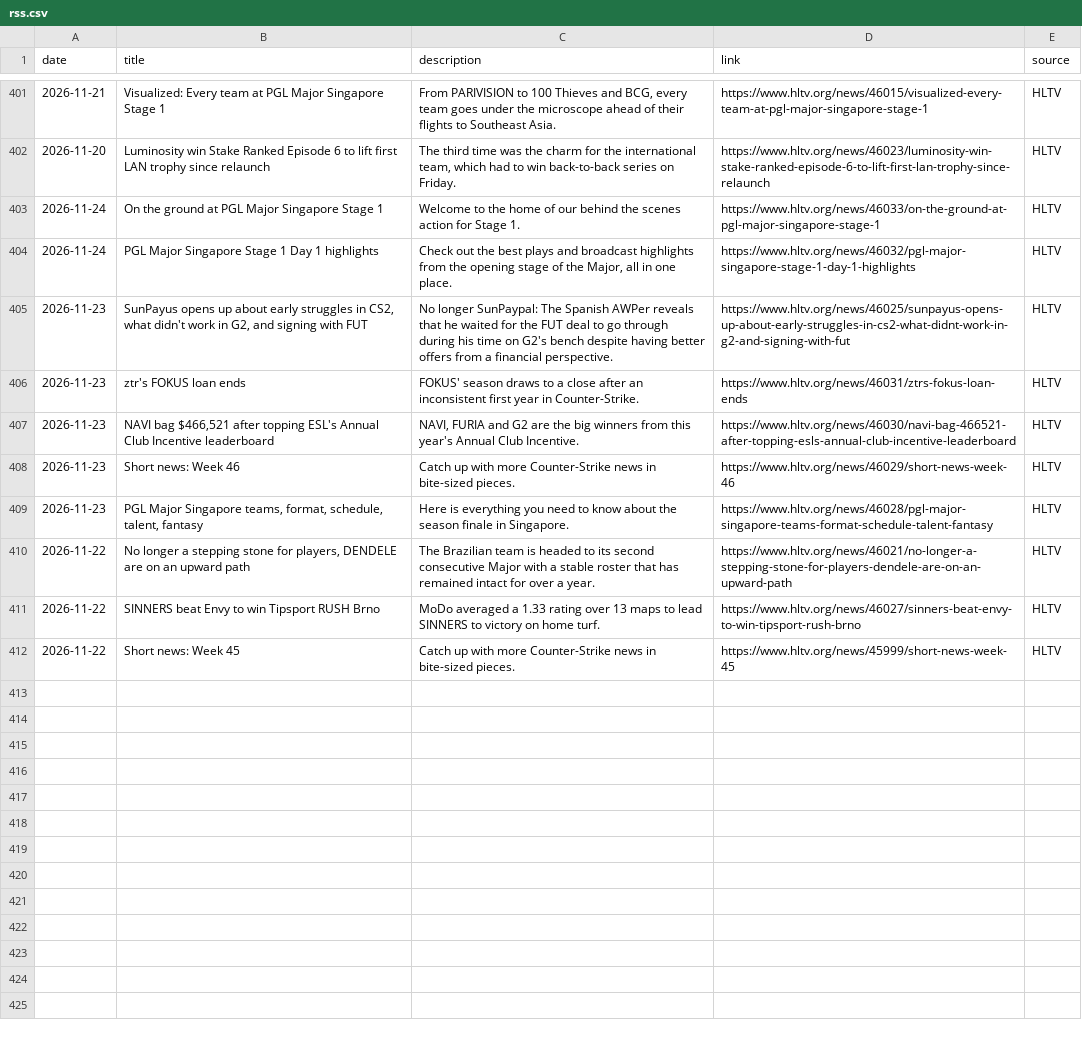
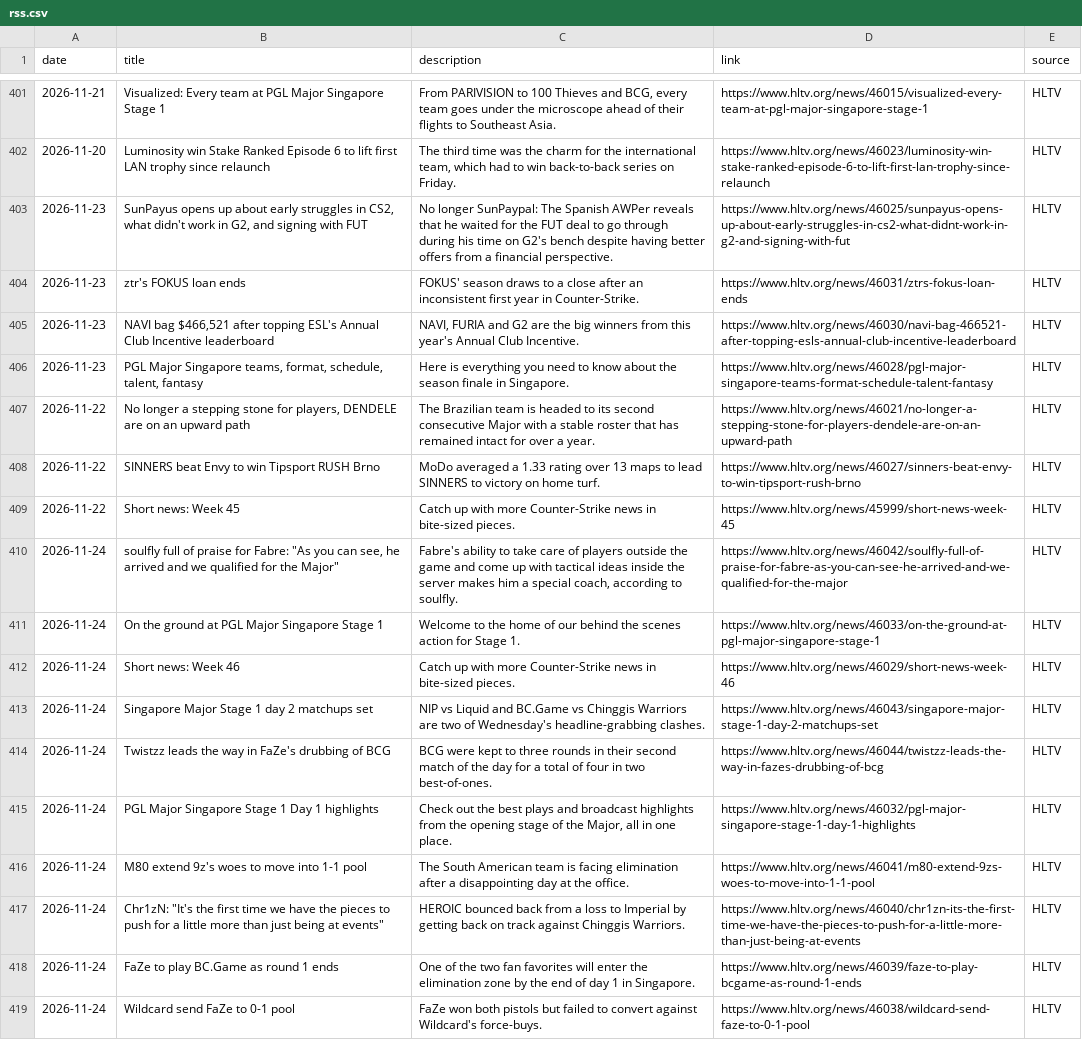
Before and after one commit to sb291099-create/Cs2-form, a CSV file: data/rss.csv, drawn as a sheet; only a part is shown, gaps mark what is left out.

```diff
--- a/data/rss.csv
+++ b/data/rss.csv
@@ -402,4 +402,2 @@ date,title,description,link,source
 2026-11-20,Luminosity win Stake Ranked Episode 6 to lift first LAN trophy since relaunch,"The third time was the charm for the international team, which had to win back-to-back series on Friday.",https://www.hltv.org/news/46023/luminosity-win-stake-ranked-episode-6-to-lift-first-lan-trophy-since-relaunch,HLTV
-2026-11-24,On the ground at PGL Major Singapore Stage 1,Welcome to the home of our behind the scenes action for Stage 1.,https://www.hltv.org/news/46033/on-the-ground-at-pgl-major-singapore-stage-1,HLTV
-2026-11-24,PGL Major Singapore Stage 1 Day 1 highlights,"Check out the best plays and broadcast highlights from the opening stage of the Major, all in one place.",https://www.hltv.org/news/46032/pgl-major-singapore-stage-1-day-1-highlights,HLTV
 2026-11-23,"SunPayus opens up about early struggles in CS2, what didn't work in G2, and signing with FUT",No longer SunPaypal: The Spanish AWPer reveals that he waited for the FUT deal to go through during his time on G2's bench despite having better offers from a financial perspective.,https://www.hltv.org/news/46025/sunpayus-opens-up-about-early-struggles-in-cs2-what-didnt-work-in-g2-and-signing-with-fut,HLTV
@@ -407,3 +405,2 @@ date,title,description,link,source
 2026-11-23,"NAVI bag $466,521 after topping ESL's Annual Club Incentive leaderboard","NAVI, FURIA and G2 are the big winners from this year's Annual Club Incentive.",https://www.hltv.org/news/46030/navi-bag-466521-after-topping-esls-annual-club-incentive-leaderboard,HLTV
-2026-11-23,Short news: Week 46,Catch up with more Counter-Strike news in bite-sized pieces.,https://www.hltv.org/news/46029/short-news-week-46,HLTV
 2026-11-23,"PGL Major Singapore teams, format, schedule, talent, fantasy",Here is everything you need to know about the season finale in Singapore.,https://www.hltv.org/news/46028/pgl-major-singapore-teams-format-schedule-talent-fantasy,HLTV
@@ -412 +409,11 @@ date,title,description,link,source
 2026-11-22,Short news: Week 45,Catch up with more Counter-Strike news in bite-sized pieces.,https://www.hltv.org/news/45999/short-news-week-45,HLTV
+2026-11-24,"soulfly full of praise for Fabre: ""As you can see, he arrived and we qualified for the Major""","Fabre's ability to take care of players outside the game and come up with tactical ideas inside the server makes him a special coach, according to soulfly.",https://www.hltv.org/news/46042/soulfly-full-of-praise-for-fabre-as-you-can-see-he-arrived-and-we-qualified-for-the-major,HLTV
+2026-11-24,On the ground at PGL Major Singapore Stage 1,Welcome to the home of our behind the scenes action for Stage 1.,https://www.hltv.org/news/46033/on-the-ground-at-pgl-major-singapore-stage-1,HLTV
+2026-11-24,Short news: Week 46,Catch up with more Counter-Strike news in bite-sized pieces.,https://www.hltv.org/news/46029/short-news-week-46,HLTV
+2026-11-24,Singapore Major Stage 1 day 2 matchups set,NIP vs Liquid and BC.Game vs Chinggis Warriors are two of Wednesday's headline-grabbing clashes.,https://www.hltv.org/news/46043/singapore-major-stage-1-day-2-matchups-set,HLTV
+2026-11-24,Twistzz leads the way in FaZe's drubbing of BCG,BCG were kept to three rounds in their second match of the day for a total of four in two best-of-ones.,https://www.hltv.org/news/46044/twistzz-leads-the-way-in-fazes-drubbing-of-bcg,HLTV
+2026-11-24,PGL Major Singapore Stage 1 Day 1 highlights,"Check out the best plays and broadcast highlights from the opening stage of the Major, all in one place.",https://www.hltv.org/news/46032/pgl-major-singapore-stage-1-day-1-highlights,HLTV
+2026-11-24,M80 extend 9z's woes to move into 1-1 pool,The South American team is facing elimination after a disappointing day at the office.,https://www.hltv.org/news/46041/m80-extend-9zs-woes-to-move-into-1-1-pool,HLTV
+2026-11-24,"Chr1zN: ""It's the first time we have the pieces to push for a little more than just being at events""",HEROIC bounced back from a loss to Imperial by getting back on track against Chinggis Warriors.,https://www.hltv.org/news/46040/chr1zn-its-the-first-time-we-have-the-pieces-to-push-for-a-little-more-than-just-being-at-events,HLTV
+2026-11-24,FaZe to play BC.Game as round 1 ends,One of the two fan favorites will enter the elimination zone by the end of day 1 in Singapore.,https://www.hltv.org/news/46039/faze-to-play-bcgame-as-round-1-ends,HLTV
+2026-11-24,Wildcard send FaZe to 0-1 pool,FaZe won both pistols but failed to convert against Wildcard's force-buys.,https://www.hltv.org/news/46038/wildcard-send-faze-to-0-1-pool,HLTV
```
Also changed, not shown: data/media.csv, data/rosters.csv, 4 other files.
